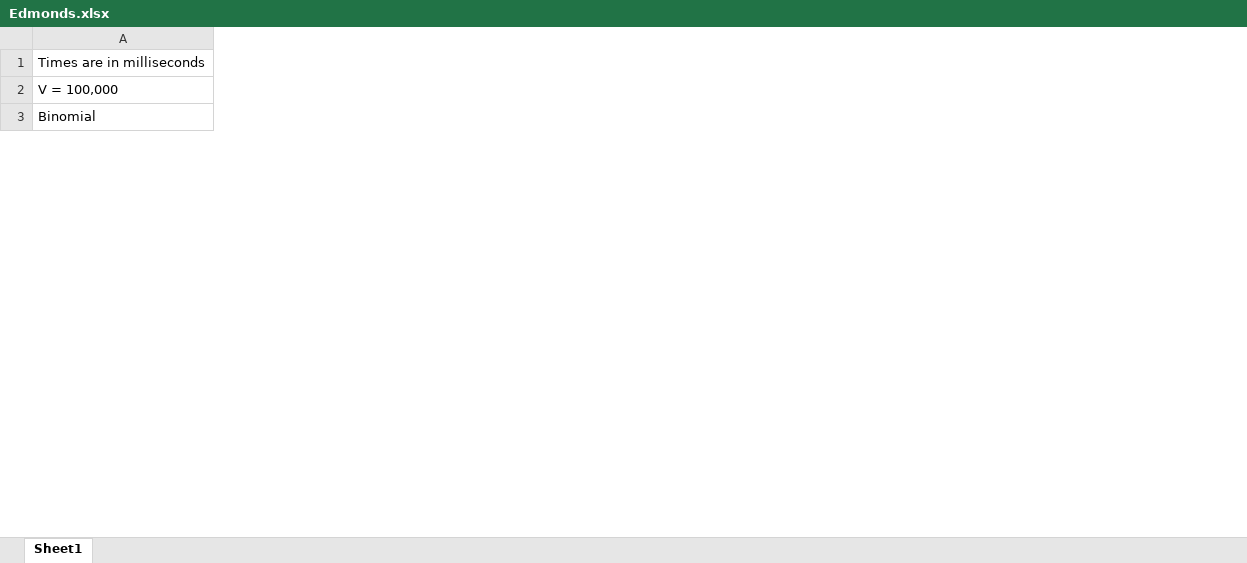
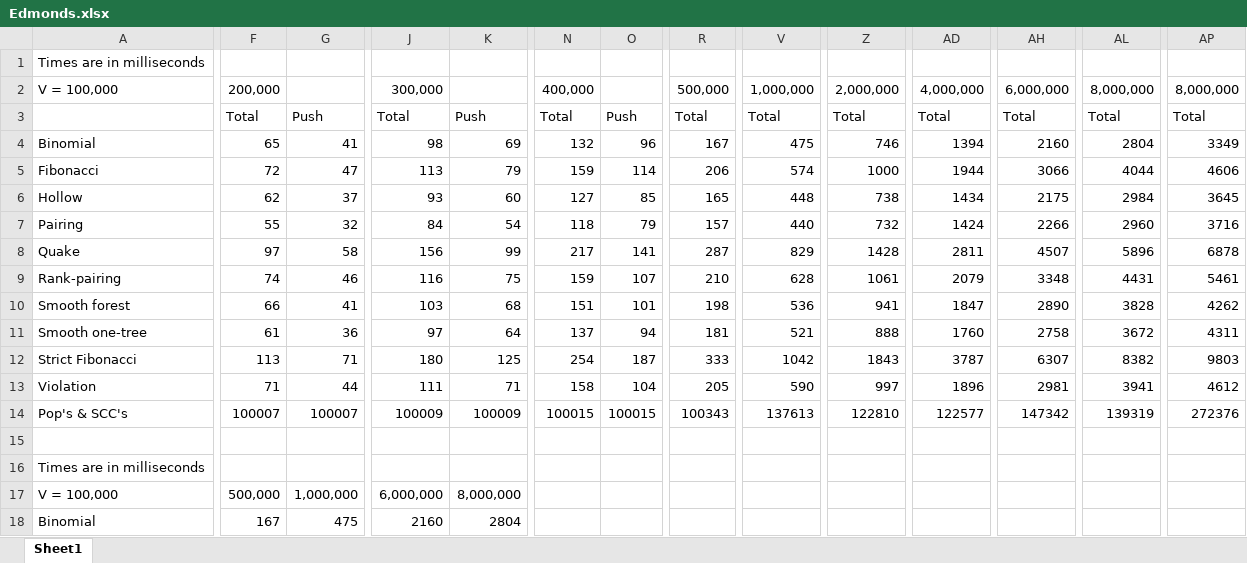
Before and after one commit to AngusRitossa/Heaps, an Excel workbook: Data/Edmonds.xlsx, sheet Sheet1, drawn as a sheet; only a part is shown, gaps mark what is left out; values as stored, in another font and other column widths than the file's, no borders; charts and pictures not drawn; rows hold the shown columns only; the diff covers the shown part only; the diff names each change by its address in the sheet, - before the commit and + after, or states it on an @@ line.

```diff
--- a/Data/Edmonds.xlsx (sheet Sheet1)
+++ b/Data/Edmonds.xlsx (sheet Sheet1)
+column F, rows 17-18: 500,000 | 167
+column G, rows 17-18: 1,000,000 | 475
+column J, rows 17-18: 6,000,000 | 2160
+column K, rows 17-18: 8,000,000 | 2804
+column N, empty
+column O, empty
+column R, empty
+column V, empty
+column Z, empty
+column AD, empty
+column AH, empty
+column AL, empty
+column AP, empty
@@ row 42 moved to row 1: Times are in milliseconds @@
+row 2: V = 100,000 | 200,000 |  | 300,000 |  | 400,000 |  | 500,000 | 1,000,000 | 2,000,000 | 4,000,000 | 6,000,000 | 8,000,000 | 8,000,000
@@ row 72 moved to row 3: Total @@
+row 4: Binomial | 65 | 41 | 98 | 69 | 132 | 96 | 167 | 475 | 746 | 1394 | 2160 | 2804 | 3349
+row 5: Fibonacci | 72 | 47 | 113 | 79 | 159 | 114 | 206 | 574 | 1000 | 1944 | 3066 | 4044 | 4606
+row 6: Hollow | 62 | 37 | 93 | 60 | 127 | 85 | 165 | 448 | 738 | 1434 | 2175 | 2984 | 3645
+row 7: Pairing | 55 | 32 | 84 | 54 | 118 | 79 | 157 | 440 | 732 | 1424 | 2266 | 2960 | 3716
+row 8: Quake | 97 | 58 | 156 | 99 | 217 | 141 | 287 | 829 | 1428 | 2811 | 4507 | 5896 | 6878
+row 9: Rank-pairing | 74 | 46 | 116 | 75 | 159 | 107 | 210 | 628 | 1061 | 2079 | 3348 | 4431 | 5461
+row 10: Smooth forest | 66 | 41 | 103 | 68 | 151 | 101 | 198 | 536 | 941 | 1847 | 2890 | 3828 | 4262
+row 11: Smooth one-tree | 61 | 36 | 97 | 64 | 137 | 94 | 181 | 521 | 888 | 1760 | 2758 | 3672 | 4311
+row 12: Strict Fibonacci | 113 | 71 | 180 | 125 | 254 | 187 | 333 | 1042 | 1843 | 3787 | 6307 | 8382 | 9803
+row 13: Violation | 71 | 44 | 111 | 71 | 158 | 104 | 205 | 590 | 997 | 1896 | 2981 | 3941 | 4612
+row 14: Pop's & SCC's | 100007 | 100007 | 100009 | 100009 | 100015 | 100015 | 100343 | 137613 | 122810 | 122577 | 147342 | 139319 | 272376
+row 15: (empty)
```
Also changed, not shown: 8 added rows, 62 removed rows, 25 added columns, 6 removed columns and 40 edited cells elsewhere in this sheet, formulas that keep their value, charts or pictures, 11 other files.
